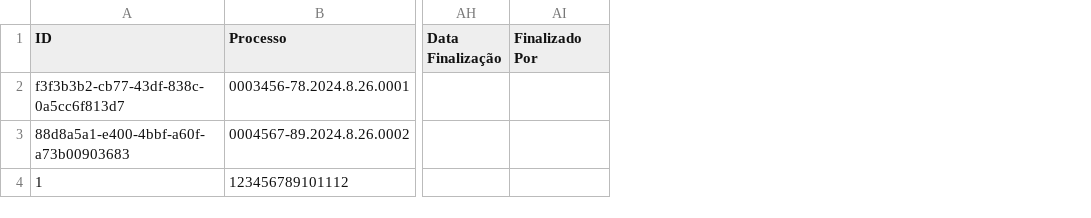
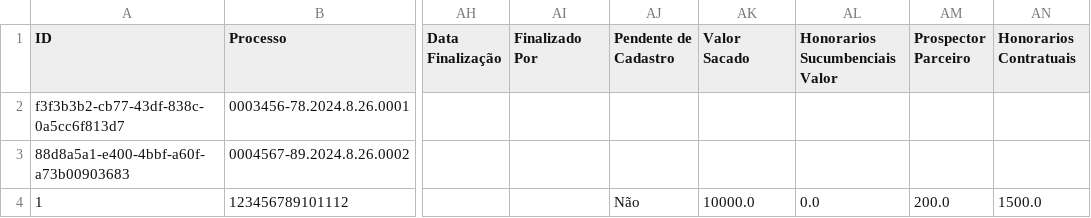
Before and after one commit to leoparipiranga/capistrano_processos, a CSV file: bases/lista_alvaras.csv, drawn as a sheet; only a part is shown, gaps mark what is left out; the diff names each change by its address in the sheet, - before the commit and + after, or states it on an @@ line.

Commit message:
Atualização via Streamlit 23/09/2025 17:03:54

```diff
--- a/bases/lista_alvaras.csv
+++ b/bases/lista_alvaras.csv
+column AJ (Pendente de Cadastro), row 4: Não
+column AK (Valor Sacado), row 4: 10000.0
+column AL (Honorarios Sucumbenciais Valor), row 4: 0.0
+column AM (Prospector Parceiro), row 4: 200.0
+column AN (Honorarios Contratuais), row 4: 1500.0
```
